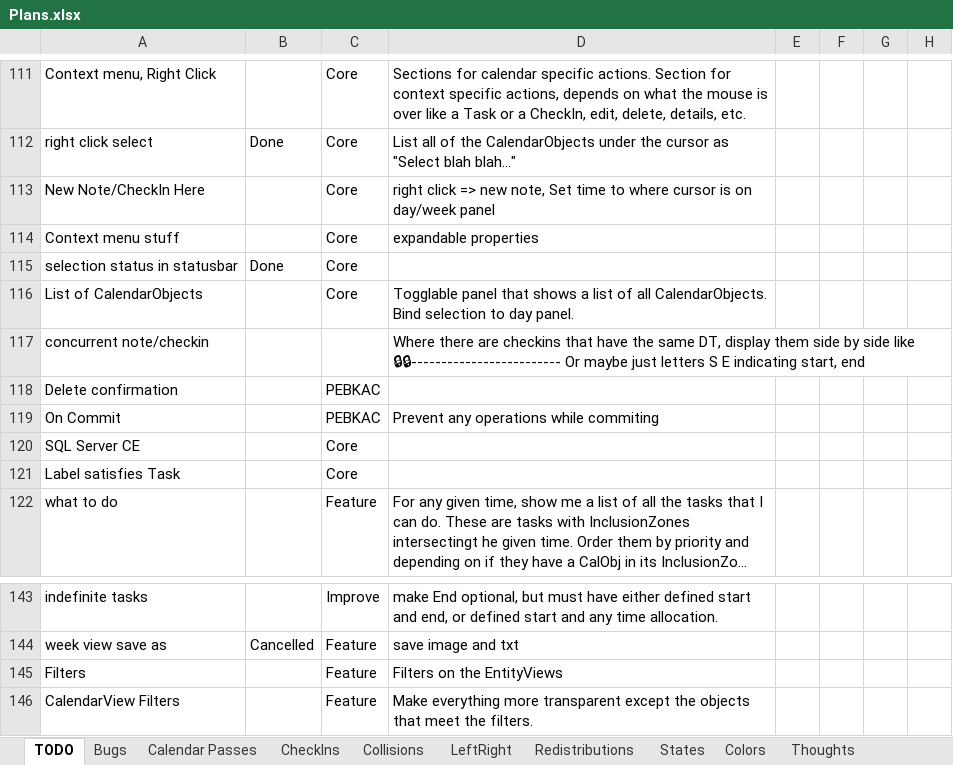
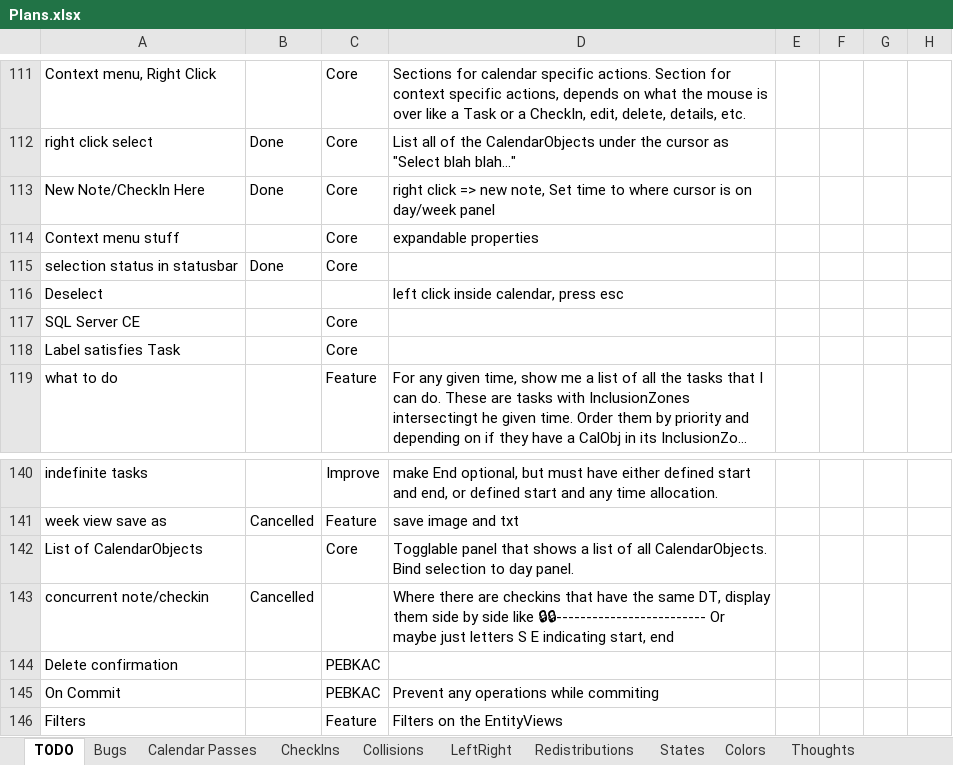
Before and after one commit to NuCode1497/TimekeeperWPF, an Excel workbook: Plans.xlsx, sheet TODO, drawn as a sheet; only a part is shown, gaps mark what is left out; the shorter side is filled out with more unchanged rows; long unchanged cells end in …; values as stored, in another font and other column widths than the file's, no borders; conditional formats and table styles not drawn; removed rows and columns are numbered as before the commit, all else as after; the diff names each change by its address in the sheet, - before the commit and + after, or states it on an @@ line.

Commit message:
new note/checkin here

```diff
--- a/Plans.xlsx (sheet TODO)
+++ b/Plans.xlsx (sheet TODO)
-B113: (empty)
+B113: Done
-row 117: concurrent note/checkin |  |  | Where there are checkins that have the same DT, display them side by side like 🔒🔒------------------------- Or maybe just letters S E indicating start, end
+row 116: Deselect |  |  | left click inside calendar, press esc
@@ row 116 moved to row 142: List of CalendarObjects @@
+row 143: concurrent note/checkin | Cancelled |  | Where there are checkins that have the same DT, display them side by side like 🔒🔒------------------------- Or maybe just letters S E indicating start, end
@@ row 118 moved to row 144: Delete confirmation @@
@@ row 119 moved to row 145: On Commit @@
```
Also changed, not shown: 15 other files.
